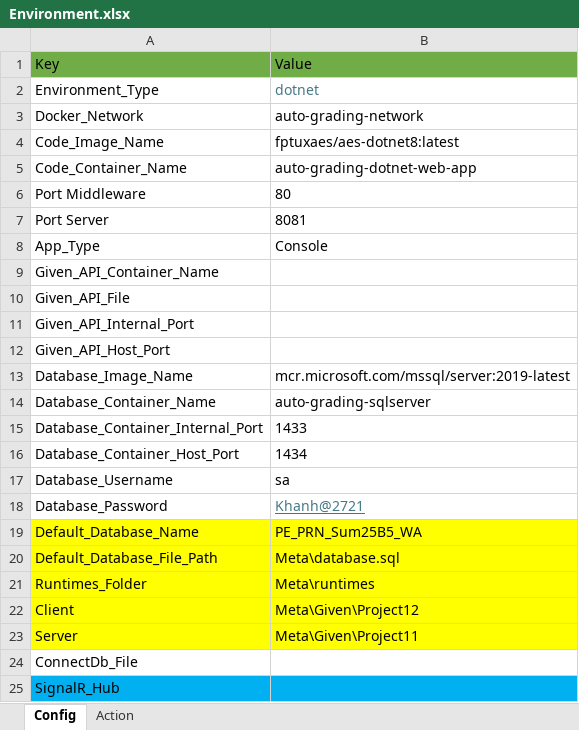
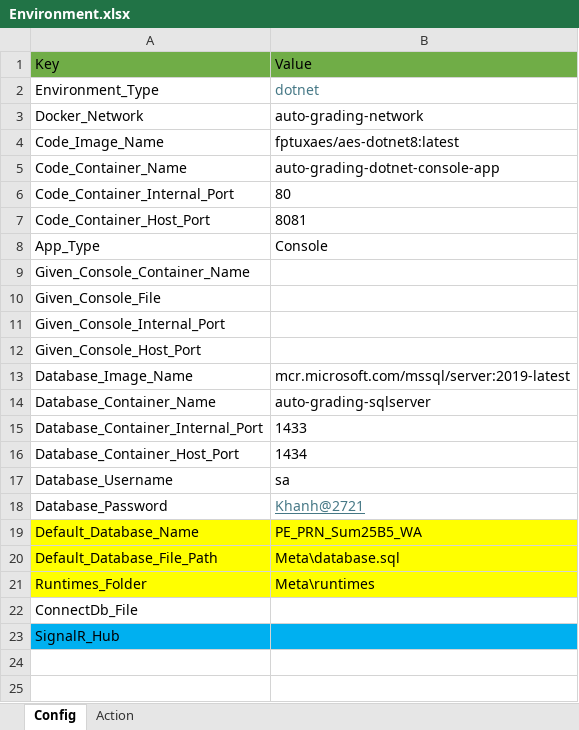
Before and after one commit to dongnuc/Recorder_NetWorking, an Excel workbook: WpfUI/Resources/Templates/DotnetNetworking/Question/Environment.xlsx, sheet Config, drawn as a sheet; values as stored, in another font and other column widths than the file's, no borders; the diff names each change by its address in the sheet, - before the commit and + after, or states it on an @@ line.

Commit message:
fixing env

```diff
--- a/WpfUI/Resources/Templates/DotnetNetworking/Question/Environment.xlsx (sheet Config)
+++ b/WpfUI/Resources/Templates/DotnetNetworking/Question/Environment.xlsx (sheet Config)
-B5: auto-grading-dotnet-web-app
+B5: auto-grading-dotnet-console-app
-A6: Port Middleware
+A6: Code_Container_Internal_Port
-A7: Port Server
+A7: Code_Container_Host_Port
-A9: Given_API_Container_Name
+A9: Given_Console_Container_Name
-A10: Given_API_File
+A10: Given_Console_File
-A11: Given_API_Internal_Port
+A11: Given_Console_Internal_Port
-A12: Given_API_Host_Port
+A12: Given_Console_Host_Port
-row 22: Client | Meta\Given\Project12
-row 23: Server | Meta\Given\Project11
```
